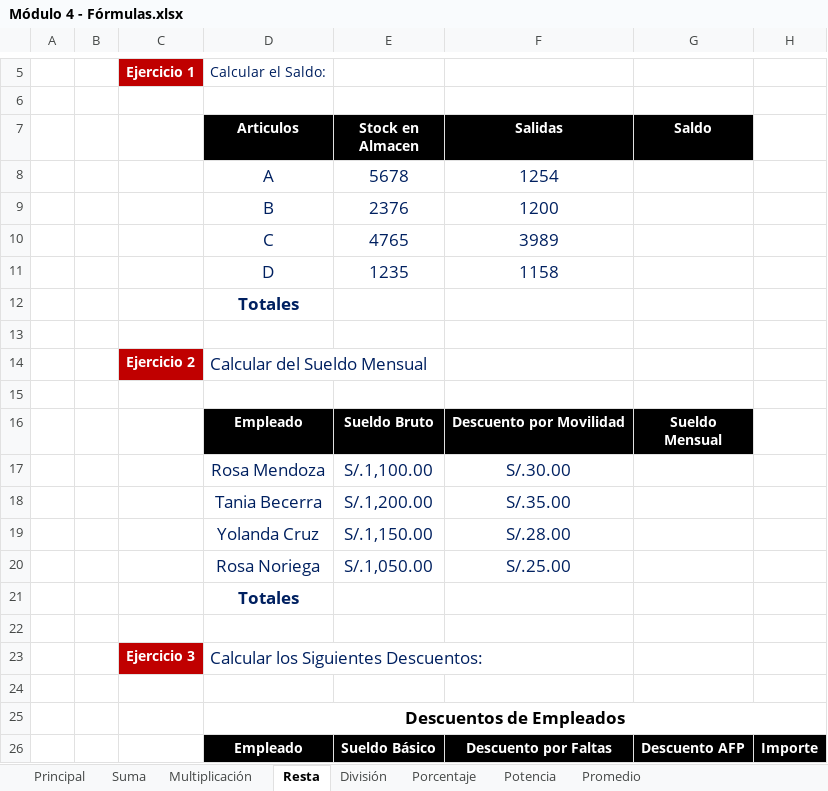
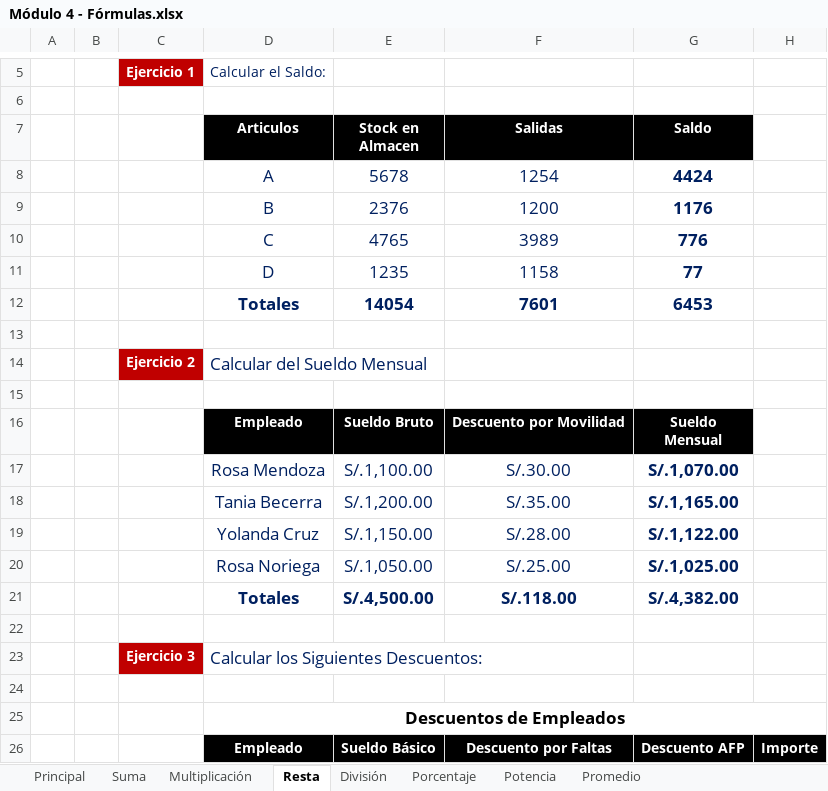
Before and after one commit to Nik-920/CursoExcelCamaraComercio, an Excel workbook: NivelBasico/Módulo 4 - Fórmulas.xlsx, sheet Resta, drawn as a sheet; only a part is shown, gaps mark what is left out; values as stored, in another font and other column widths than the file's, no borders; removed rows and columns are numbered as before the commit, all else as after; the diff covers the shown part only; the diff names each change by its address in the sheet, - before the commit and + after, or states it on an @@ line.

```diff
--- a/NivelBasico/Módulo 4 - Fórmulas.xlsx (sheet Resta)
+++ b/NivelBasico/Módulo 4 - Fórmulas.xlsx (sheet Resta)
-G8 (Saldo): (empty)
+G8 (Saldo): 4424
-G9 (Saldo): (empty)
+G9 (Saldo): 1176
-G10 (Saldo): (empty)
+G10 (Saldo): 776
-G11 (Saldo): (empty)
+G11 (Saldo): 77
-row 12:  |  |  | Totales
+row 12:  |  |  | Totales | 14054 | 7601 | 6453
-G17 (Saldo): (empty)
+G17 (Saldo): S/.1,070.00
-G18 (Saldo): (empty)
+G18 (Saldo): S/.1,165.00
-G19 (Saldo): (empty)
+G19 (Saldo): S/.1,122.00
-G20 (Saldo): (empty)
+G20 (Saldo): S/.1,025.00
-row 21:  |  |  | Totales
+row 21:  |  |  | Totales | S/.4,500.00 | S/.118.00 | S/.4,382.00
```
Also changed, not shown: 10 edited cells elsewhere in this sheet, sheet Multiplicación, sheet Porcentaje, sheet Suma, sheet Promedio, sheet Potencia, sheet División, NivelBasico/Módulo 4 - Operadores.xlsx, NivelBasico/Módulo 4 - Referencias de Celdas.xlsx.
